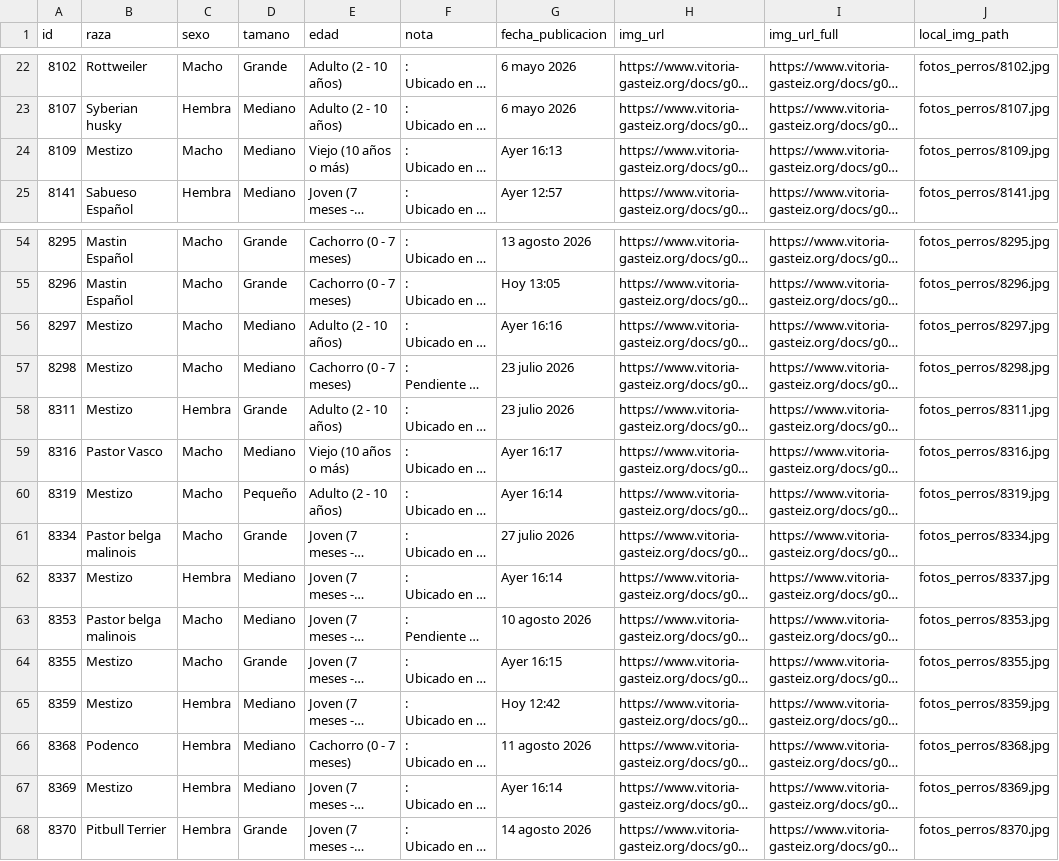
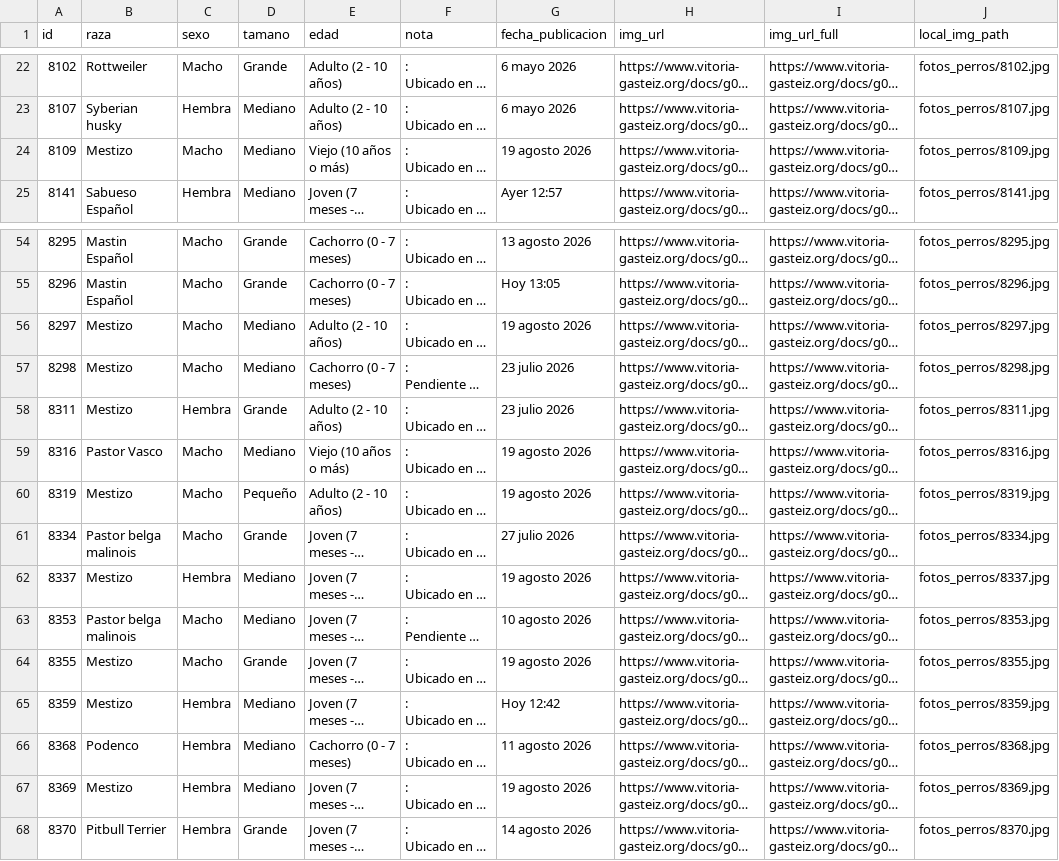
Before and after one commit to eortas/perros-gasteiz, a CSV file: perros_vitoria_historico.csv, drawn as a sheet; only a part is shown, gaps mark what is left out; long unchanged cells end in …; the diff names each change by its address in the sheet, - before the commit and + after, or states it on an @@ line.

```diff
--- a/perros_vitoria_historico.csv
+++ b/perros_vitoria_historico.csv
-G24 (fecha_publicacion): Ayer 16:13
+G24 (fecha_publicacion): 19 agosto 2026
-G56 (fecha_publicacion): Ayer 16:16
+G56 (fecha_publicacion): 19 agosto 2026
-G59 (fecha_publicacion): Ayer 16:17
+G59 (fecha_publicacion): 19 agosto 2026
-G60 (fecha_publicacion): Ayer 16:14
+G60 (fecha_publicacion): 19 agosto 2026
-G62 (fecha_publicacion): Ayer 16:14
+G62 (fecha_publicacion): 19 agosto 2026
-G64 (fecha_publicacion): Ayer 16:15
+G64 (fecha_publicacion): 19 agosto 2026
-G67 (fecha_publicacion): Ayer 16:14
+G67 (fecha_publicacion): 19 agosto 2026
```
